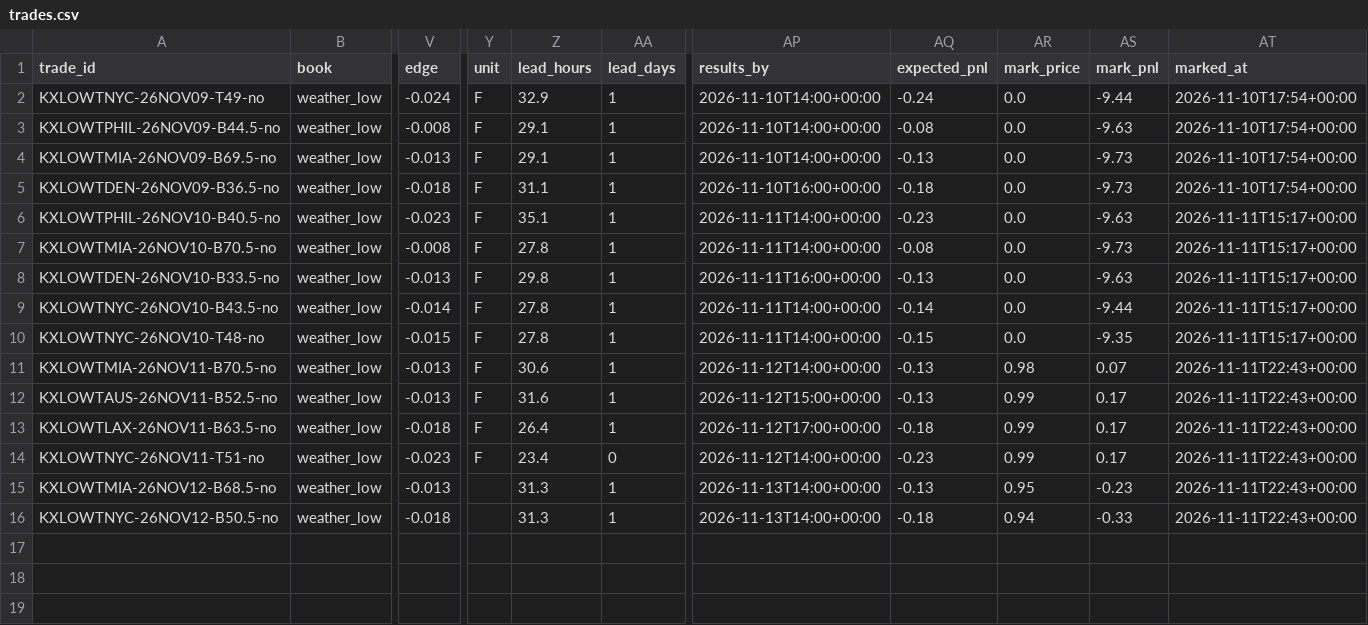
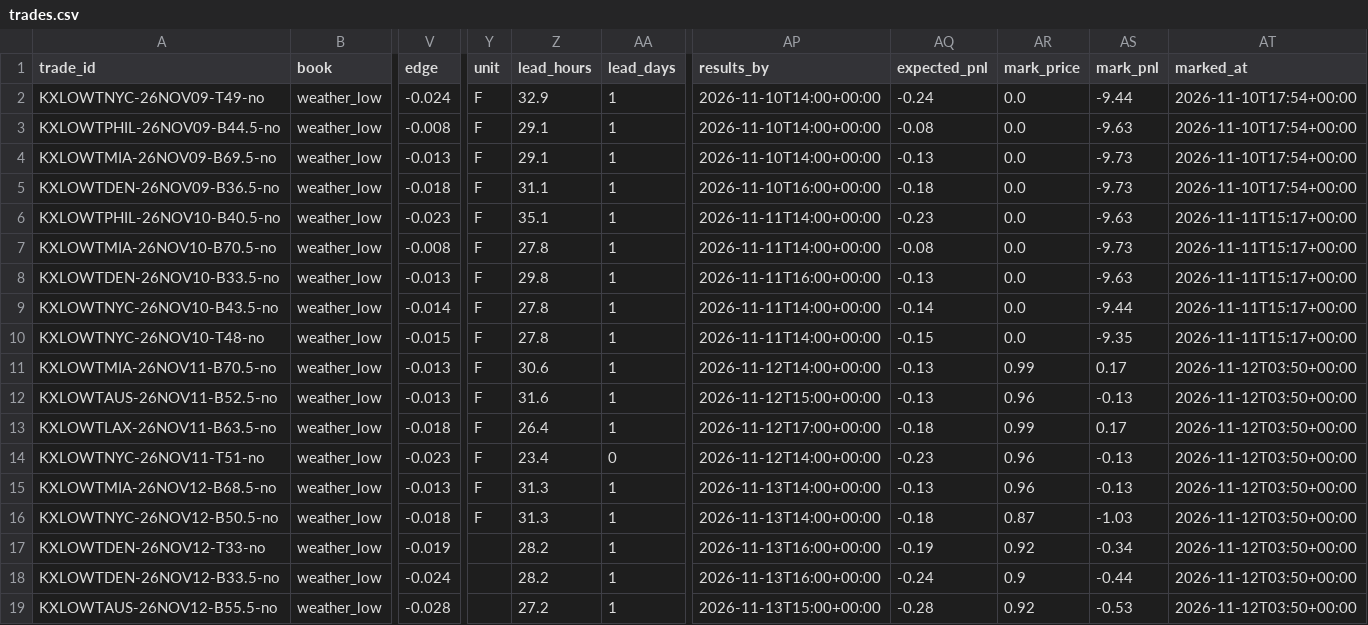
Before and after one commit to lazyloris/kalshi-analyzer, a CSV file: data/weather_low/trades.csv, drawn as a sheet; only a part is shown, gaps mark what is left out; rows hold the shown columns only; the diff names each change by its address in the sheet, - before the commit and + after, or states it on an @@ line.

```diff
--- a/data/weather_low/trades.csv
+++ b/data/weather_low/trades.csv
-AR11 (mark_price): 0.98
+AR11 (mark_price): 0.99
-AS11 (mark_pnl): 0.07
+AS11 (mark_pnl): 0.17
-AT11:AT16 (marked_at): 2026-11-11T22:43+00:00
+AT11:AT16 (marked_at): 2026-11-12T03:50+00:00
-AR12 (mark_price): 0.99
+AR12 (mark_price): 0.96
-AS12 (mark_pnl): 0.17
+AS12 (mark_pnl): -0.13
-AR14 (mark_price): 0.99
+AR14 (mark_price): 0.96
-AS14 (mark_pnl): 0.17
+AS14 (mark_pnl): -0.13
-Y15:Y16 (unit): (empty)
+Y15:Y16 (unit): F
-AR15 (mark_price): 0.95
+AR15 (mark_price): 0.96
-AS15 (mark_pnl): -0.23
+AS15 (mark_pnl): -0.13
-AR16 (mark_price): 0.94
+AR16 (mark_price): 0.87
-AS16 (mark_pnl): -0.33
+AS16 (mark_pnl): -1.03
+row 17: KXLOWTDEN-26NOV12-T33-no | weather_low | -0.019 |  | 28.2 | 1 | 2026-11-13T16:00+00:00 | -0.19 | 0.92 | -0.34 | 2026-11-12T03:50+00:00
+row 18: KXLOWTDEN-26NOV12-B33.5-no | weather_low | -0.024 |  | 28.2 | 1 | 2026-11-13T16:00+00:00 | -0.24 | 0.9 | -0.44 | 2026-11-12T03:50+00:00
+row 19: KXLOWTAUS-26NOV12-B55.5-no | weather_low | -0.028 |  | 27.2 | 1 | 2026-11-13T15:00+00:00 | -0.28 | 0.92 | -0.53 | 2026-11-12T03:50+00:00
```
Also changed, not shown: data/bitcoin/trades.csv, data/bitcoin_tod/trades.csv, 34 other files.
